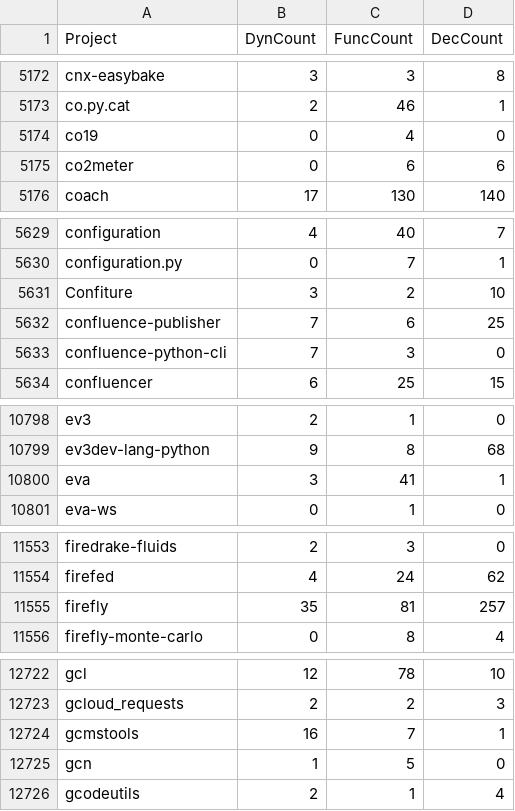
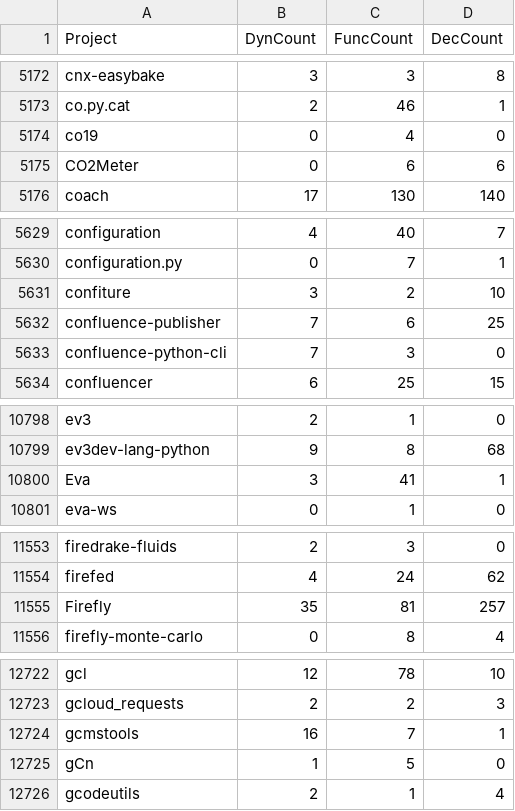
Before and after one commit to 2042Third/ast_analysis_python, a CSV file: outputs/project/venn/venn_functional_proj.csv, drawn as a sheet; only a part is shown, gaps mark what is left out; the diff covers the shown part only.

```diff
--- a/outputs/project/venn/venn_functional_proj.csv
+++ b/outputs/project/venn/venn_functional_proj.csv
@@ -5174,3 +5174,3 @@ co.py.cat,"2","46","1"
 co19,"0","4","0"
-co2meter,"0","6","6"
+CO2Meter,"0","6","6"
 coach,"17","130","140"
@@ -5630,3 +5630,3 @@ configuration,"4","40","7"
 configuration.py,"0","7","1"
-Confiture,"3","2","10"
+confiture,"3","2","10"
 confluence-publisher,"7","6","25"
@@ -10799,3 +10799,3 @@ ev3,"2","1","0"
 ev3dev-lang-python,"9","8","68"
-eva,"3","41","1"
+Eva,"3","41","1"
 eva-ws,"0","1","0"
@@ -11554,3 +11554,3 @@ firedrake-fluids,"2","3","0"
 firefed,"4","24","62"
-firefly,"35","81","257"
+Firefly,"35","81","257"
 firefly-monte-carlo,"0","8","4"
@@ -12724,3 +12724,3 @@ gcloud_requests,"2","2","3"
 gcmstools,"16","7","1"
-gcn,"1","5","0"
+gCn,"1","5","0"
 gcodeutils,"2","1","4"
```
Also changed, not shown: 19 edited cells elsewhere in this file, 17 other files.
